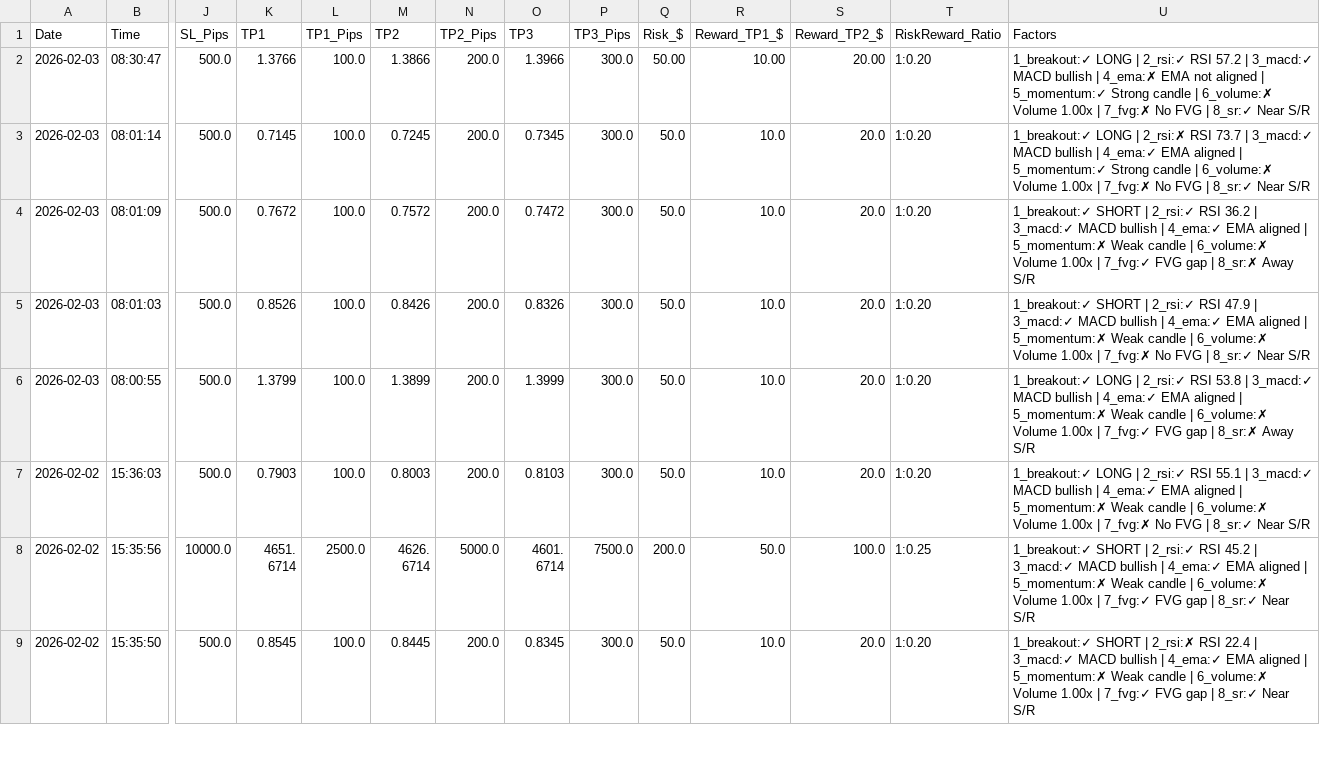
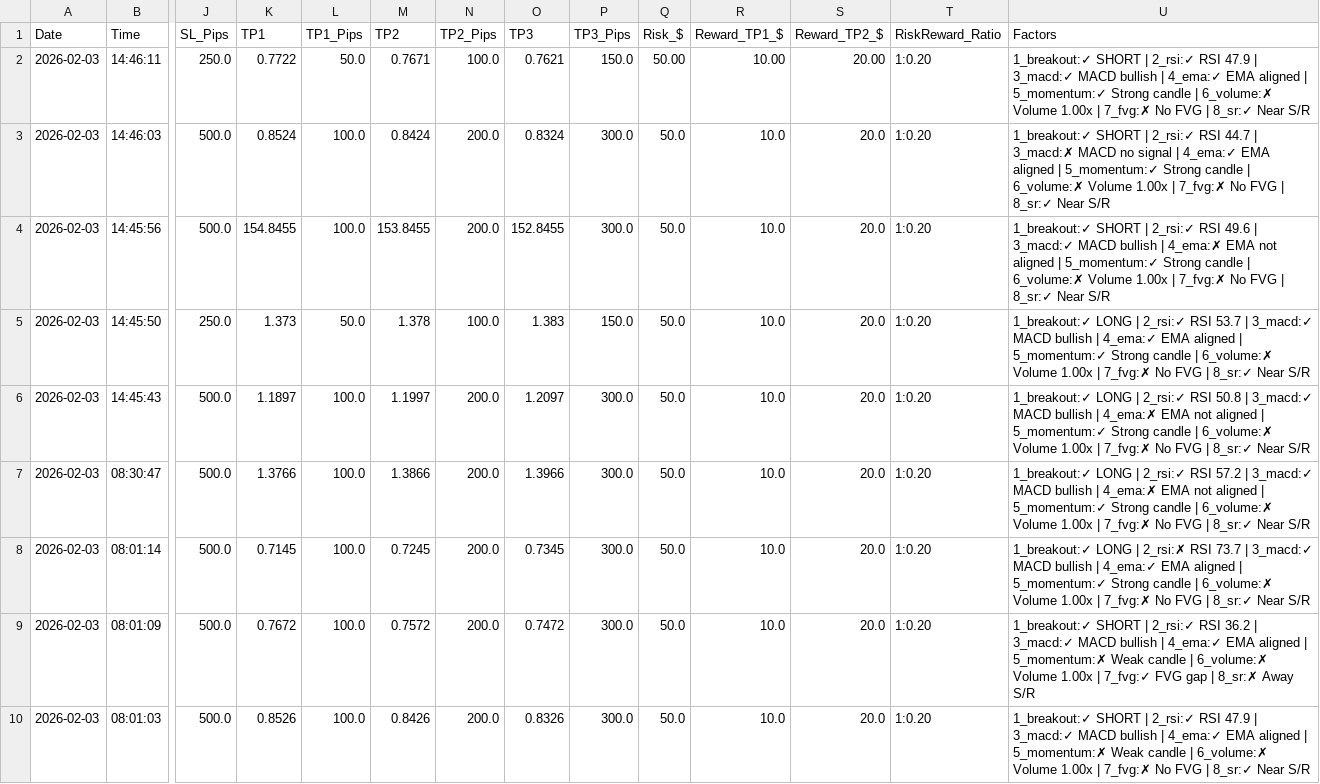
Before and after one commit to medohamed360312-hub/ORB-Trading-Strategy-Analyzer, a CSV file: trading_logs/orb_trading_log.csv, drawn as a sheet; only a part is shown, gaps mark what is left out; the shorter side is filled out with more unchanged rows; addresses are those after the commit; rows hold the shown columns only; the diff names each change by its address in the sheet, - before the commit and + after, or states it on an @@ line.

```diff
--- a/trading_logs/orb_trading_log.csv
+++ b/trading_logs/orb_trading_log.csv
+row 2: 2026-02-03 | 14:46:11 | 250.0 | 0.7722 | 50.0 | 0.7671 | 100.0 | 0.7621 | 150.0 | 50.00 | 10.00 | 20.00 | 1:0.20 | 1_breakout:✓ SHORT | 2_rsi:✓ RSI 47.9 | 3_macd:✓ MACD bullish | 4_ema:✓ EMA aligned | 5_momentum:✓ Strong candle | 6_volume:✗ Volume 1.00x | 7_fvg:✗ No FVG | 8_sr:✓ Near S/R
+row 3: 2026-02-03 | 14:46:03 | 500.0 | 0.8524 | 100.0 | 0.8424 | 200.0 | 0.8324 | 300.0 | 50.0 | 10.0 | 20.0 | 1:0.20 | 1_breakout:✓ SHORT | 2_rsi:✓ RSI 44.7 | 3_macd:✗ MACD no signal | 4_ema:✓ EMA aligned | 5_momentum:✓ Strong candle | 6_volume:✗ Volume 1.00x | 7_fvg:✗ No FVG | 8_sr:✓ Near S/R
+row 4: 2026-02-03 | 14:45:56 | 500.0 | 154.8455 | 100.0 | 153.8455 | 200.0 | 152.8455 | 300.0 | 50.0 | 10.0 | 20.0 | 1:0.20 | 1_breakout:✓ SHORT | 2_rsi:✓ RSI 49.6 | 3_macd:✓ MACD bullish | 4_ema:✗ EMA not aligned | 5_momentum:✓ Strong candle | 6_volume:✗ Volume 1.00x | 7_fvg:✗ No FVG | 8_sr:✓ Near S/R
+row 5: 2026-02-03 | 14:45:50 | 250.0 | 1.373 | 50.0 | 1.378 | 100.0 | 1.383 | 150.0 | 50.0 | 10.0 | 20.0 | 1:0.20 | 1_breakout:✓ LONG | 2_rsi:✓ RSI 53.7 | 3_macd:✓ MACD bullish | 4_ema:✓ EMA aligned | 5_momentum:✓ Strong candle | 6_volume:✗ Volume 1.00x | 7_fvg:✗ No FVG | 8_sr:✓ Near S/R
+row 6: 2026-02-03 | 14:45:43 | 500.0 | 1.1897 | 100.0 | 1.1997 | 200.0 | 1.2097 | 300.0 | 50.0 | 10.0 | 20.0 | 1:0.20 | 1_breakout:✓ LONG | 2_rsi:✓ RSI 50.8 | 3_macd:✓ MACD bullish | 4_ema:✗ EMA not aligned | 5_momentum:✓ Strong candle | 6_volume:✗ Volume 1.00x | 7_fvg:✗ No FVG | 8_sr:✓ Near S/R
-Q7 (Risk_$): 50.00
+Q7 (Risk_$): 50.0
-R7 (Reward_TP1_$): 10.00
+R7 (Reward_TP1_$): 10.0
-S7 (Reward_TP2_$): 20.00
+S7 (Reward_TP2_$): 20.0
```
